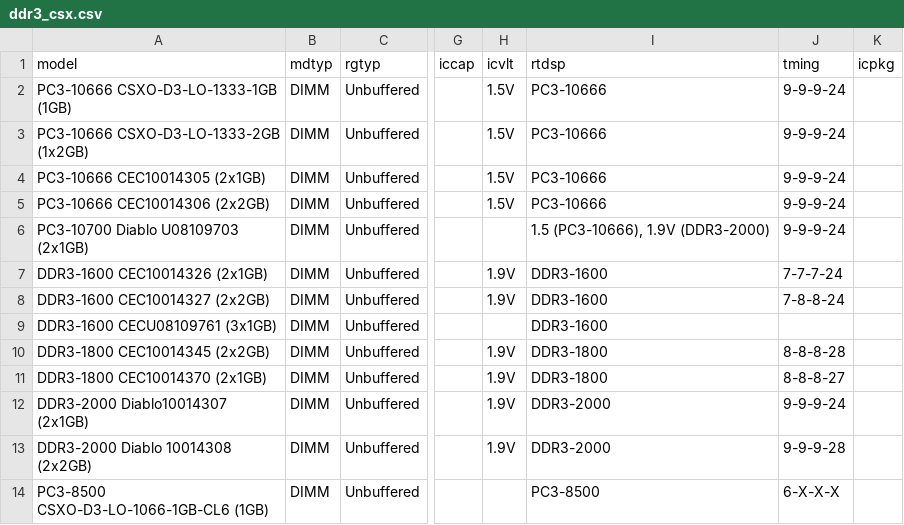
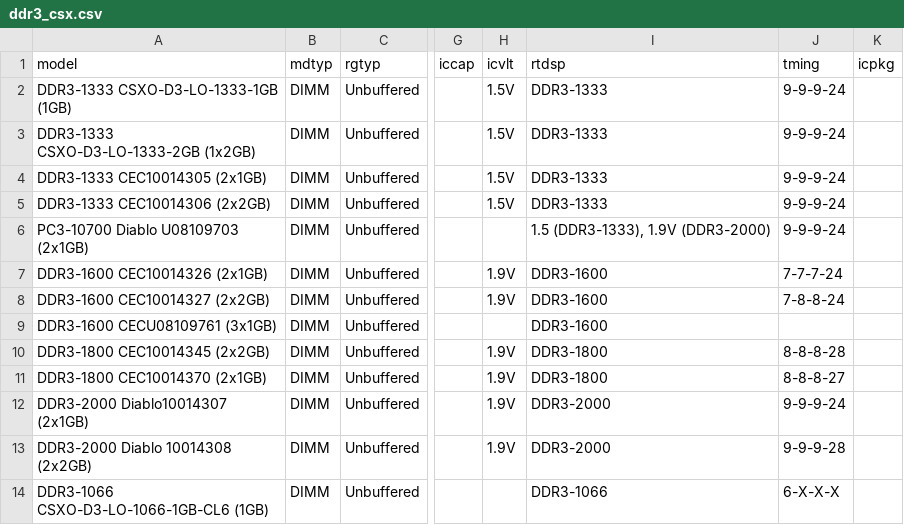
Before and after one commit to ctcl-bregis/ctclsite-rust, a CSV file: config/ramlist/lists/ddr3/ddr3_csx.csv, drawn as a sheet; only a part is shown, gaps mark what is left out; the diff names each change by its address in the sheet, - before the commit and + after, or states it on an @@ line.

```diff
--- a/config/ramlist/lists/ddr3/ddr3_csx.csv
+++ b/config/ramlist/lists/ddr3/ddr3_csx.csv
-A2 (model): PC3-10666 CSXO-D3-LO-1333-1GB (1GB)
+A2 (model): DDR3-1333 CSXO-D3-LO-1333-1GB (1GB)
-I2:I5 (rtdsp): PC3-10666
+I2:I5 (rtdsp): DDR3-1333
-A3 (model): PC3-10666 CSXO-D3-LO-1333-2GB (1x2GB)
+A3 (model): DDR3-1333 CSXO-D3-LO-1333-2GB (1x2GB)
-A4 (model): PC3-10666 CEC10014305 (2x1GB)
+A4 (model): DDR3-1333 CEC10014305 (2x1GB)
-A5 (model): PC3-10666 CEC10014306 (2x2GB)
+A5 (model): DDR3-1333 CEC10014306 (2x2GB)
-I6 (rtdsp): 1.5 (PC3-10666), 1.9V (DDR3-2000)
+I6 (rtdsp): 1.5 (DDR3-1333), 1.9V (DDR3-2000)
-A14 (model): PC3-8500 CSXO-D3-LO-1066-1GB-CL6 (1GB)
+A14 (model): DDR3-1066 CSXO-D3-LO-1066-1GB-CL6 (1GB)
-I14 (rtdsp): PC3-8500
+I14 (rtdsp): DDR3-1066
```
Also changed, not shown: config/ramlist/lists/ddr3/ddr3_corsair.csv, config/ramlist/lists/ddr3/ddr3_geil.csv, 26 other files.
